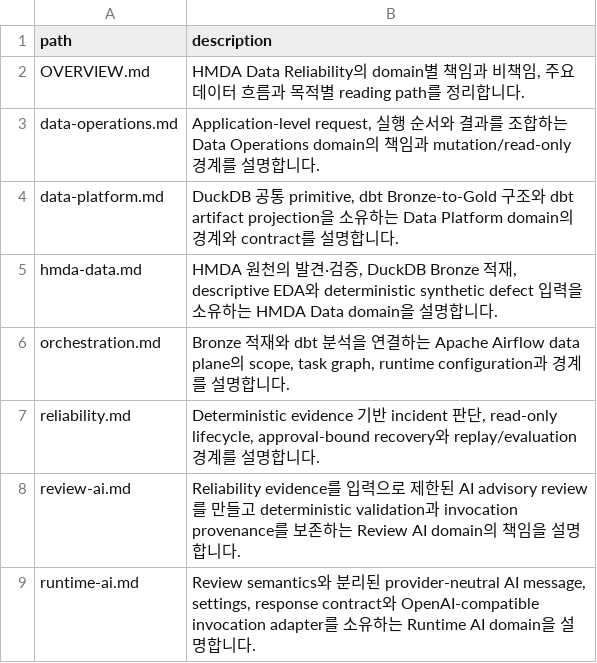
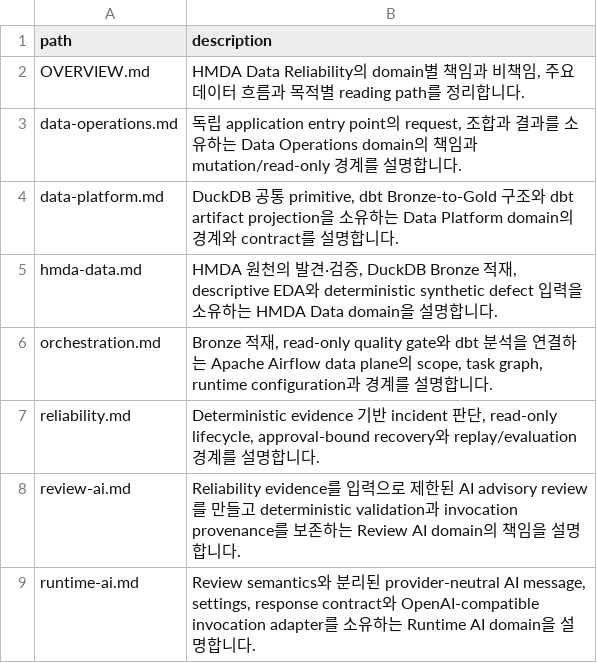
Before and after one commit to mols3131d/hmda-data-reliability, a TSV file: docs/domains/INDEX.tsv, drawn as a sheet.

```diff
--- a/docs/domains/INDEX.tsv
+++ b/docs/domains/INDEX.tsv
@@ -2,6 +2,6 @@ path	description
 OVERVIEW.md	HMDA Data Reliability의 domain별 책임과 비책임, 주요 데이터 흐름과 목적별 reading path를 정리합니다.
-data-operations.md	Application-level request, 실행 순서와 결과를 조합하는 Data Operations domain의 책임과 mutation/read-only 경계를 설명합니다.
+data-operations.md	독립 application entry point의 request, 조합과 결과를 소유하는 Data Operations domain의 책임과 mutation/read-only 경계를 설명합니다.
 data-platform.md	DuckDB 공통 primitive, dbt Bronze-to-Gold 구조와 dbt artifact projection을 소유하는 Data Platform domain의 경계와 contract를 설명합니다.
 hmda-data.md	HMDA 원천의 발견·검증, DuckDB Bronze 적재, descriptive EDA와 deterministic synthetic defect 입력을 소유하는 HMDA Data domain을 설명합니다.
-orchestration.md	Bronze 적재와 dbt 분석을 연결하는 Apache Airflow data plane의 scope, task graph, runtime configuration과 경계를 설명합니다.
+orchestration.md	Bronze 적재, read-only quality gate와 dbt 분석을 연결하는 Apache Airflow data plane의 scope, task graph, runtime configuration과 경계를 설명합니다.
 reliability.md	Deterministic evidence 기반 incident 판단, read-only lifecycle, approval-bound recovery와 replay/evaluation 경계를 설명합니다.
```
Also changed, not shown: docs/INDEX.tsv, 32 other files.
